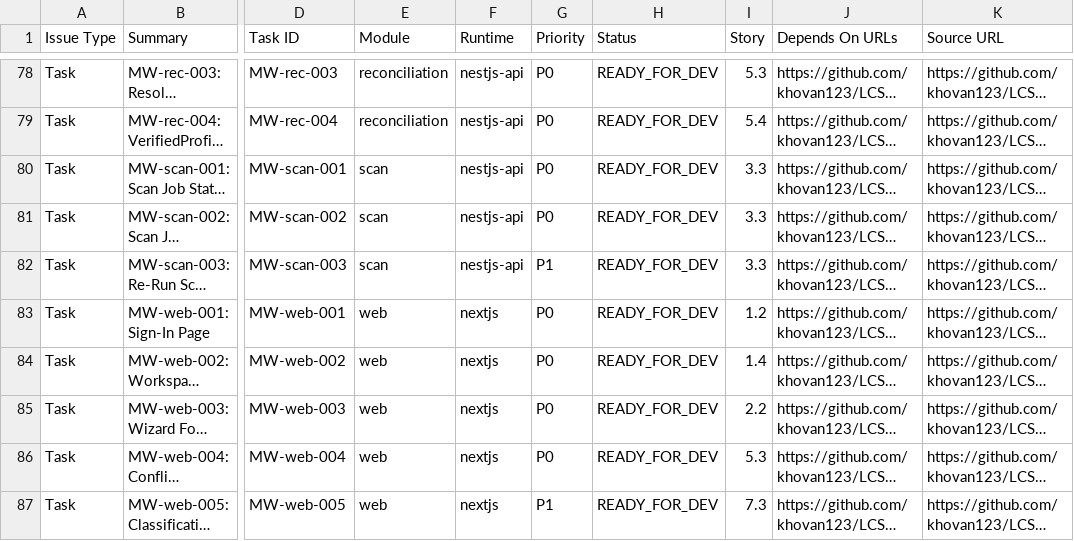
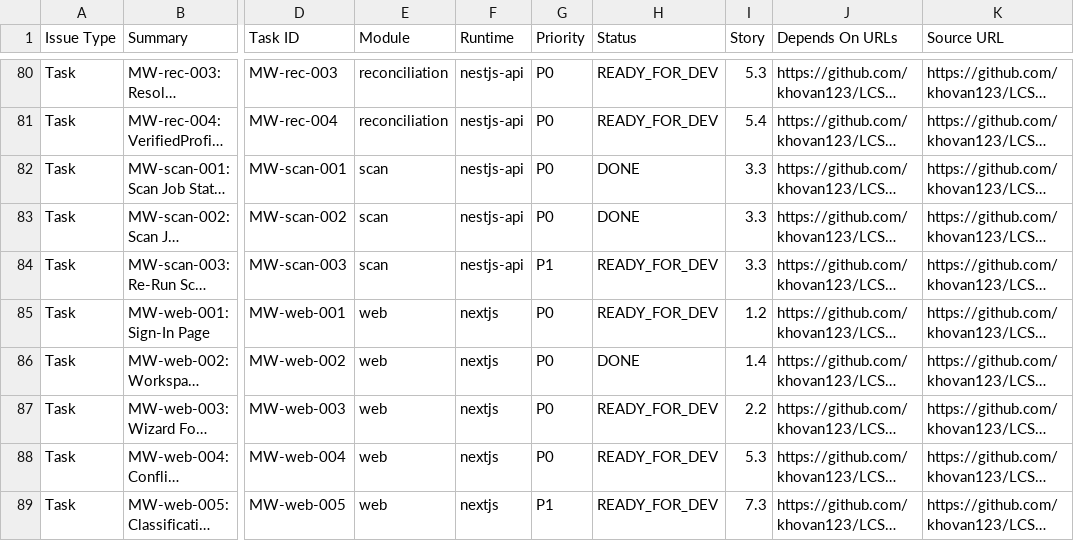
Before and after one commit to khovan123/LCSP, a CSV file: docs/developer/jira-lcsp-tasks-import.csv, drawn as a sheet; only a part is shown, gaps mark what is left out; long unchanged cells end in …; addresses are those after the commit; the diff covers the shown part only; the diff names each change by its address in the sheet, - before the commit and + after, or states it on an @@ line.

```diff
--- a/docs/developer/jira-lcsp-tasks-import.csv
+++ b/docs/developer/jira-lcsp-tasks-import.csv
-H82:H83 (Status): READY_FOR_DEV
+H82:H83 (Status): DONE
-H86 (Status): READY_FOR_DEV
+H86 (Status): DONE
```
Also changed, not shown: 2 added rows and 11 edited cells elsewhere in this file, docs/developer/jira-lcsp-modules-import.csv, docs/developer/jira-lcsp-stories-import.csv, 8 other files.
